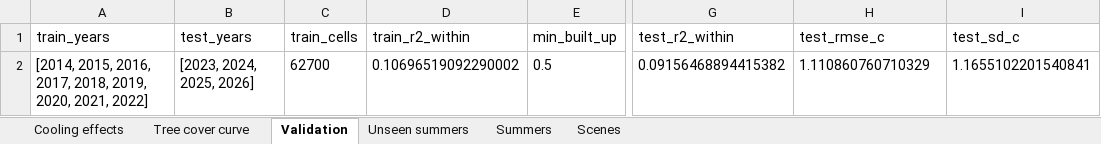
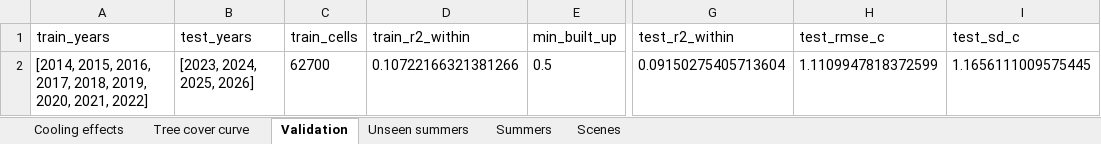
Before and after one commit to uomoathens/buaro, an Excel workbook: results/buaro_attica_lst.xlsx, sheet Validation, drawn as a sheet; only a part is shown, gaps mark what is left out; values as stored, in another font and other column widths than the file's, no borders; the diff names each change by its address in the sheet, - before the commit and + after, or states it on an @@ line.

```diff
--- a/results/buaro_attica_lst.xlsx (sheet Validation)
+++ b/results/buaro_attica_lst.xlsx (sheet Validation)
-D2 (train_r2_within): 0.10696519092290002
+D2 (train_r2_within): 0.10722166321381266
-G2 (test_r2_within): 0.09156468894415382
+G2 (test_r2_within): 0.09150275405713604
-H2 (test_rmse_c): 1.110860760710329
+H2 (test_rmse_c): 1.1109947818372599
-I2 (test_sd_c): 1.1655102201540841
+I2 (test_sd_c): 1.1656111009575445
```
Also changed, not shown: sheet Scenes, sheet Cooling effects, sheet Unseen summers, sheet Tree cover curve, sheet Summers, data/lst/scenes.xlsx, 16 other files.
